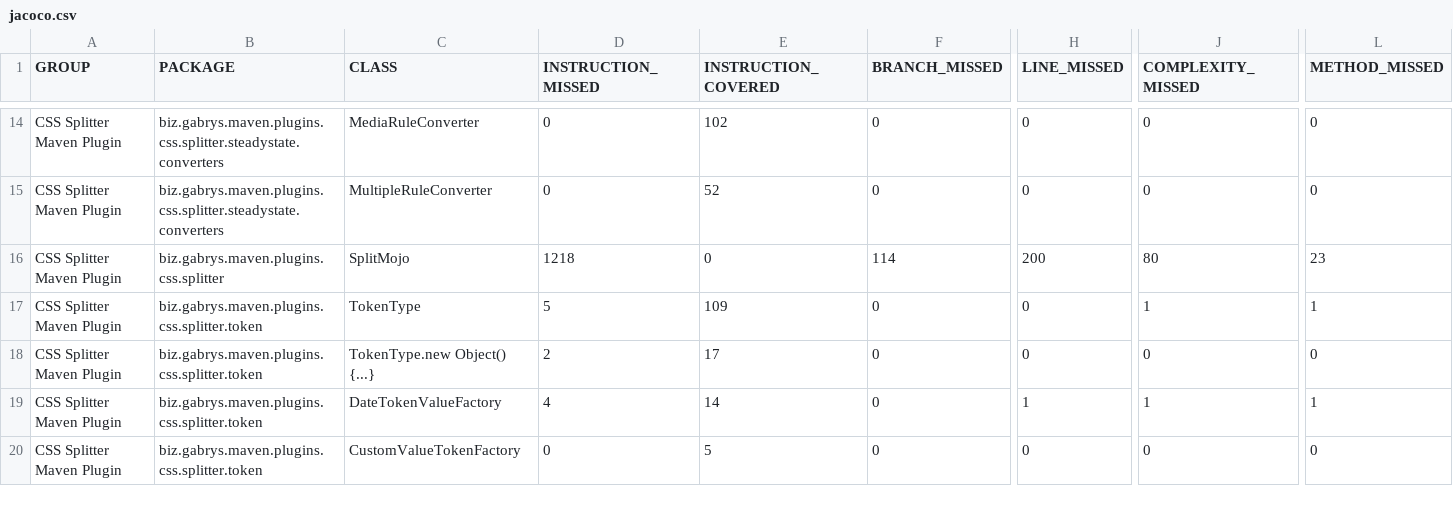
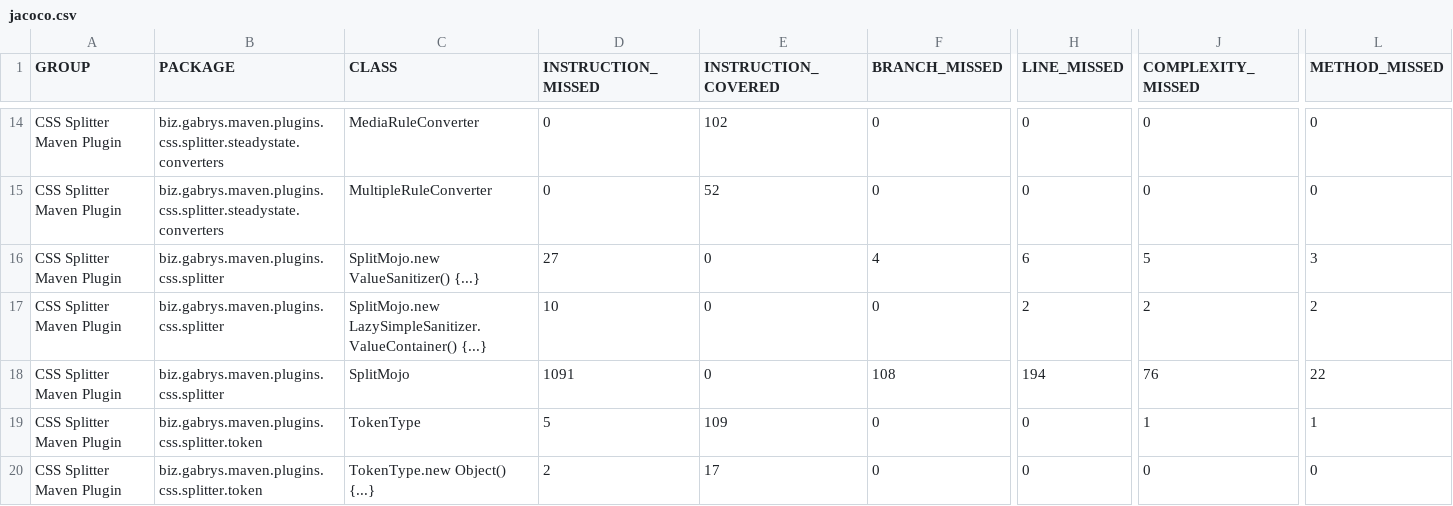
Before and after one commit to gabrysbiz/css-splitter-maven-plugin, a CSV file: LATEST/jacoco/jacoco.csv, drawn as a sheet; only a part is shown, gaps mark what is left out; the shorter side is filled out with more unchanged rows; addresses are those after the commit; rows hold the shown columns only; the diff names each change by its address in the sheet, - before the commit and + after, or states it on an @@ line.

Commit message:
upgrade LATEST documentation

```diff
--- a/LATEST/jacoco/jacoco.csv
+++ b/LATEST/jacoco/jacoco.csv
+row 16: CSS Splitter Maven Plugin | biz.gabrys.maven.plugins.css.splitter | SplitMojo.new ValueSanitizer() {...} | 27 | 0 | 4 | 6 | 5 | 3
+row 17: CSS Splitter Maven Plugin | biz.gabrys.maven.plugins.css.splitter | SplitMojo.new LazySimpleSanitizer.ValueContainer() {...} | 10 | 0 | 0 | 2 | 2 | 2
-D18 (INSTRUCTION_MISSED): 1218
+D18 (INSTRUCTION_MISSED): 1091
-F18 (BRANCH_MISSED): 114
+F18 (BRANCH_MISSED): 108
-H18 (LINE_MISSED): 200
+H18 (LINE_MISSED): 194
-J18 (COMPLEXITY_MISSED): 80
+J18 (COMPLEXITY_MISSED): 76
-L18 (METHOD_MISSED): 23
+L18 (METHOD_MISSED): 22
```
Also changed, not shown: 30 other files.
